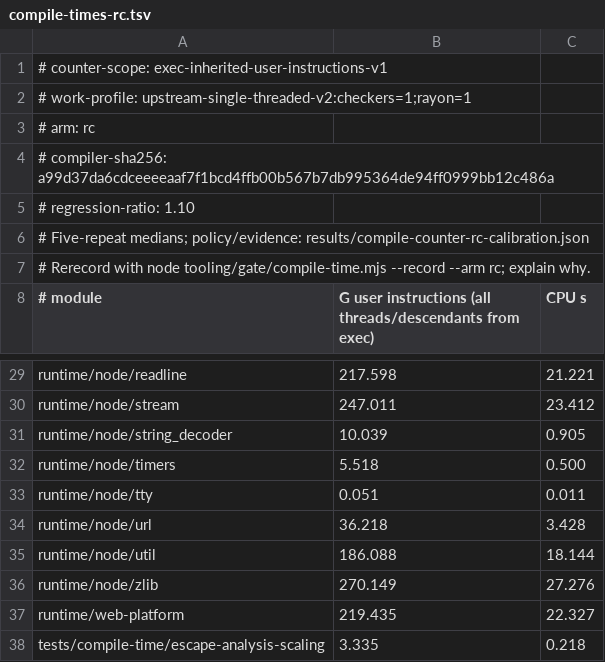
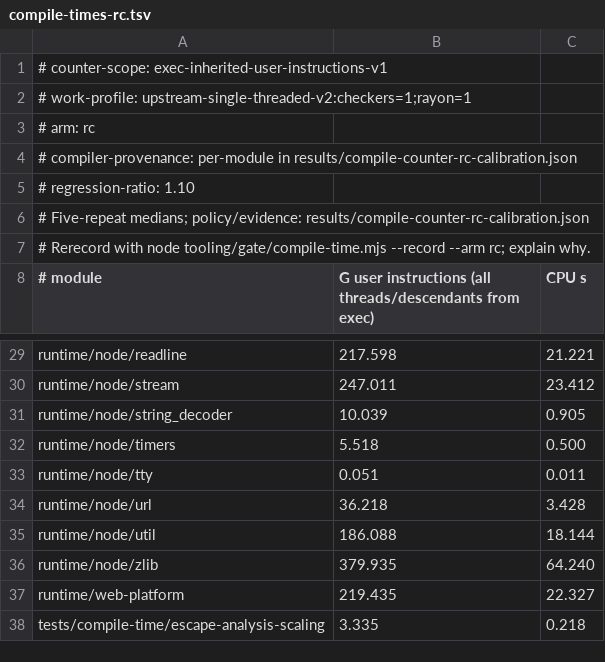
Before and after one commit to AkisArou/nts, a TSV file: tooling/gate/compile-times-rc.tsv, drawn as a sheet; only a part is shown, gaps mark what is left out.

```diff
--- a/tooling/gate/compile-times-rc.tsv
+++ b/tooling/gate/compile-times-rc.tsv
@@ -3,3 +3,3 @@
 # arm: rc
-# compiler-sha256: a99d37da6cdceeeeaaf7f1bcd4ffb00b567b7db995364de94ff0999bb12c486a
+# compiler-provenance: per-module in results/compile-counter-rc-calibration.json
 # regression-ratio: 1.10
@@ -35,3 +35,3 @@ runtime/node/url	36.218	3.428
 runtime/node/util	186.088	18.144
-runtime/node/zlib	270.149	27.276
+runtime/node/zlib	379.935	64.240
 runtime/web-platform	219.435	22.327
```
Also changed, not shown: tooling/gate/compile-times.tsv, 2 other files.
